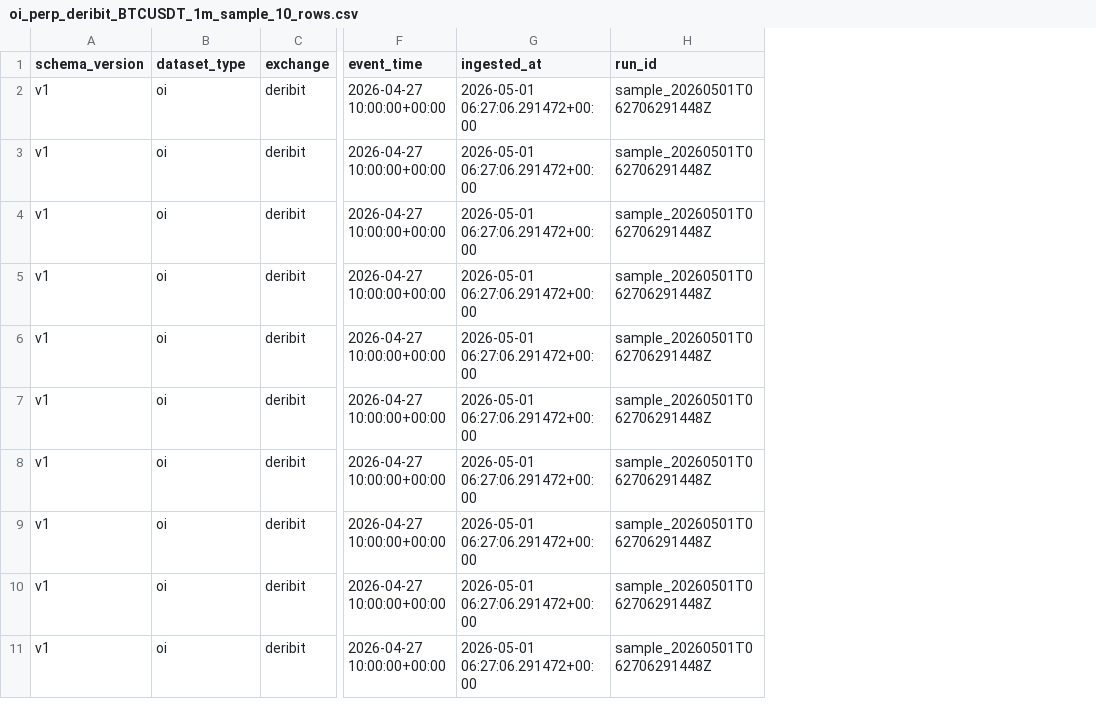
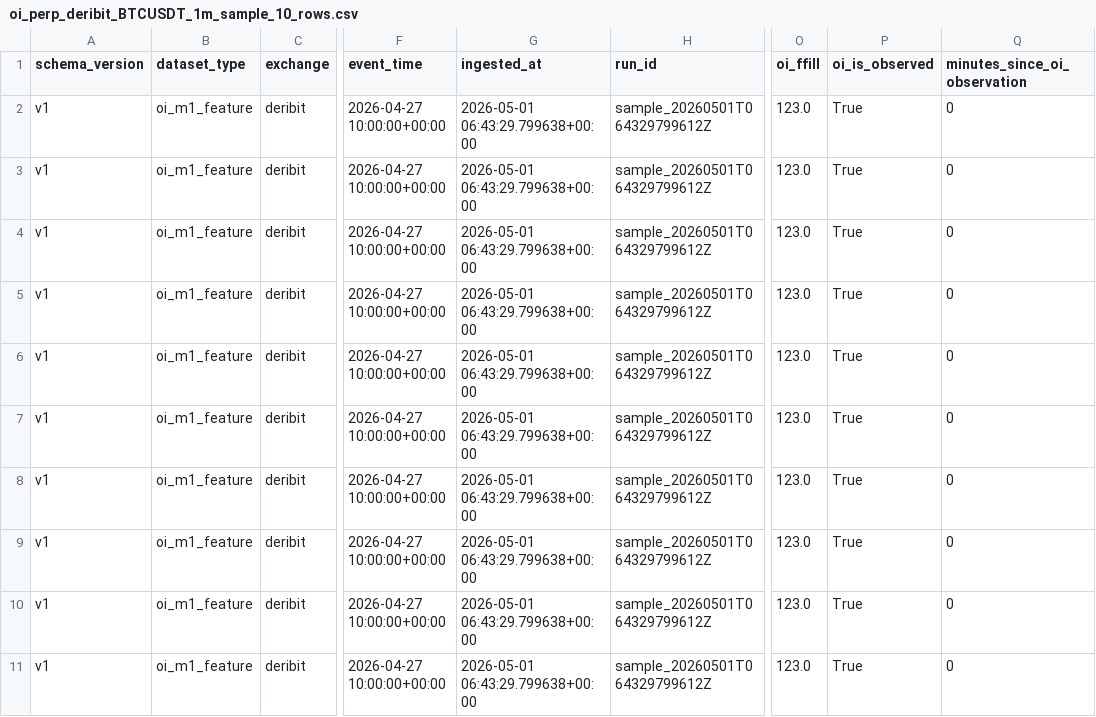
Before and after one commit to SergejSchweizer/crypto-market-loader, a CSV file: samples/oi_perp_deribit_BTCUSDT_1m_sample_10_rows.csv, drawn as a sheet; only a part is shown, gaps mark what is left out; the diff names each change by its address in the sheet, - before the commit and + after, or states it on an @@ line.

```diff
--- a/samples/oi_perp_deribit_BTCUSDT_1m_sample_10_rows.csv
+++ b/samples/oi_perp_deribit_BTCUSDT_1m_sample_10_rows.csv
+column O (oi_ffill), rows 2-11: all 123.0
+column P (oi_is_observed), rows 2-11: all True
+column Q (minutes_since_oi_observation), rows 2-11: all 0
-B2:B11 (dataset_type): oi
+B2:B11 (dataset_type): oi_m1_feature
-G2:G11 (ingested_at): 2026-05-01 06:27:06.291472+00:00
+G2:G11 (ingested_at): 2026-05-01 06:43:29.799638+00:00
-H2:H11 (run_id): sample_20260501T062706291448Z
+H2:H11 (run_id): sample_20260501T064329799612Z
```
Also changed, not shown: samples/spot_deribit_BTCUSDT_1m_sample_10_rows.csv, samples/spot_deribit_spot_BTCUSDT_1m_sample_10_rows.csv, 10 other files.
